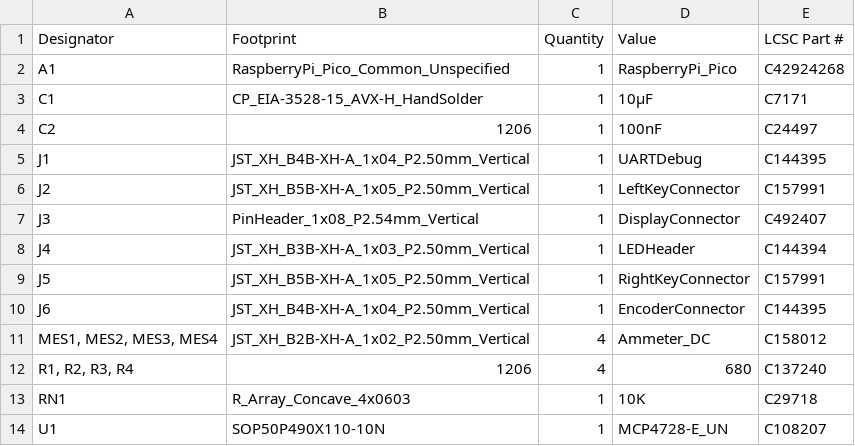
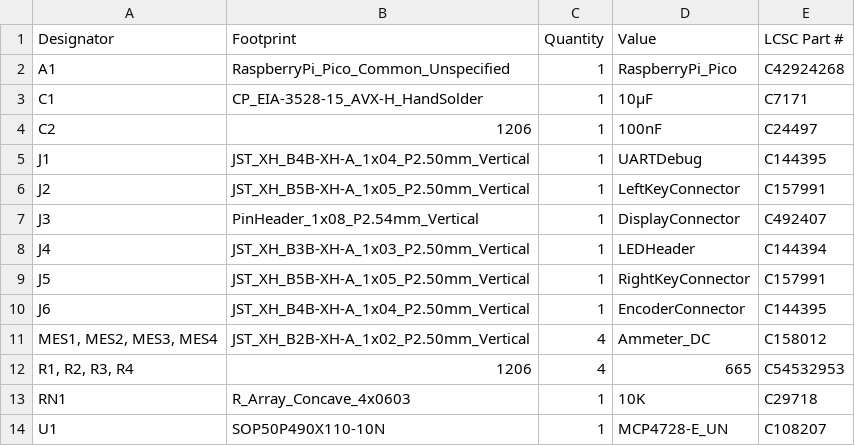
Before and after one commit to Mircas001/AnaDash, a CSV file: production/mainBoard/bom.csv, drawn as a sheet.

```diff
--- a/production/mainBoard/bom.csv
+++ b/production/mainBoard/bom.csv
@@ -11,3 +11,3 @@ J6,JST_XH_B4B-XH-A_1x04_P2.50mm_Vertical,1,EncoderConnector,C144395
 "MES1, MES2, MES3, MES4",JST_XH_B2B-XH-A_1x02_P2.50mm_Vertical,4,Ammeter_DC,C158012
-"R1, R2, R3, R4",1206,4,680,C137240
+"R1, R2, R3, R4",1206,4,665,C54532953
 RN1,R_Array_Concave_4x0603,1,10K,C29718
```
Also changed, not shown: production/inputBoard/bom.csv, 6 other files.
